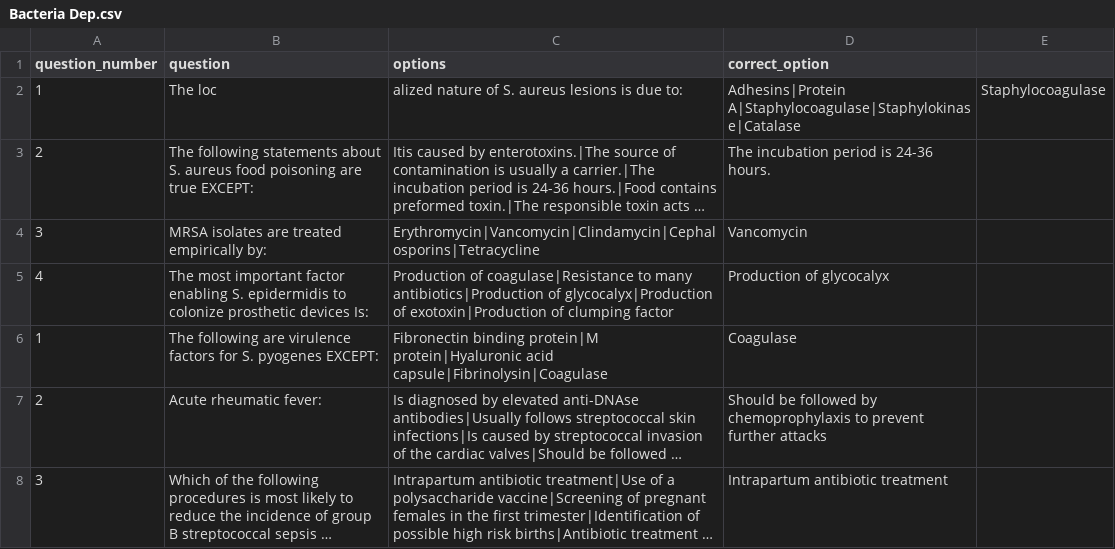
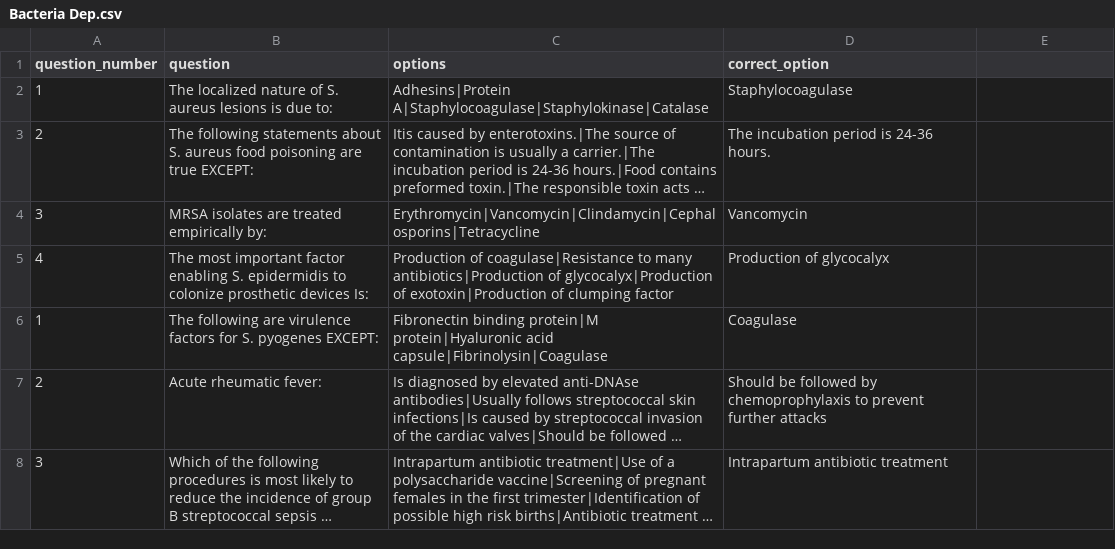
Before and after one commit to darkBlueLemon2/MCQ_Quiz, a CSV file: data/Bacteria Dep.csv, drawn as a sheet; only a part is shown; long unchanged cells end in …; removed rows and columns are numbered as before the commit, all else as after; the diff names each change by its address in the sheet, - before the commit and + after, or states it on an @@ line.

Commit message:
Update Bacteria Dep.csv

```diff
--- a/data/Bacteria Dep.csv
+++ b/data/Bacteria Dep.csv
-row 2: 1 | The loc | alized nature of S. aureus lesions is due to: | Adhesins|Protein A|Staphylocoagulase|Staphylokinase|Catalase | Staphylocoagulase
+row 2: 1 | The localized nature of S. aureus lesions is due to: | Adhesins|Protein A|Staphylocoagulase|Staphylokinase|Catalase | Staphylocoagulase
```
